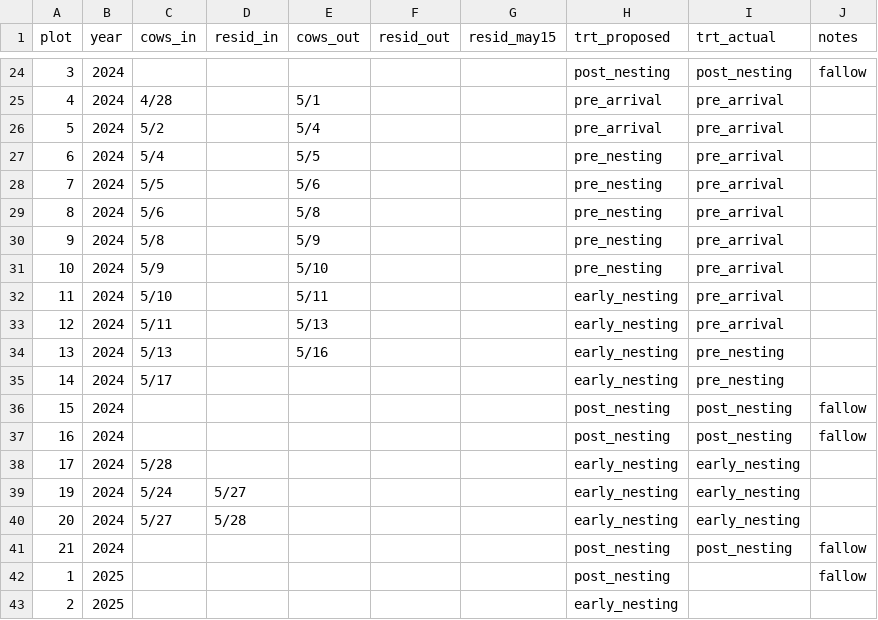
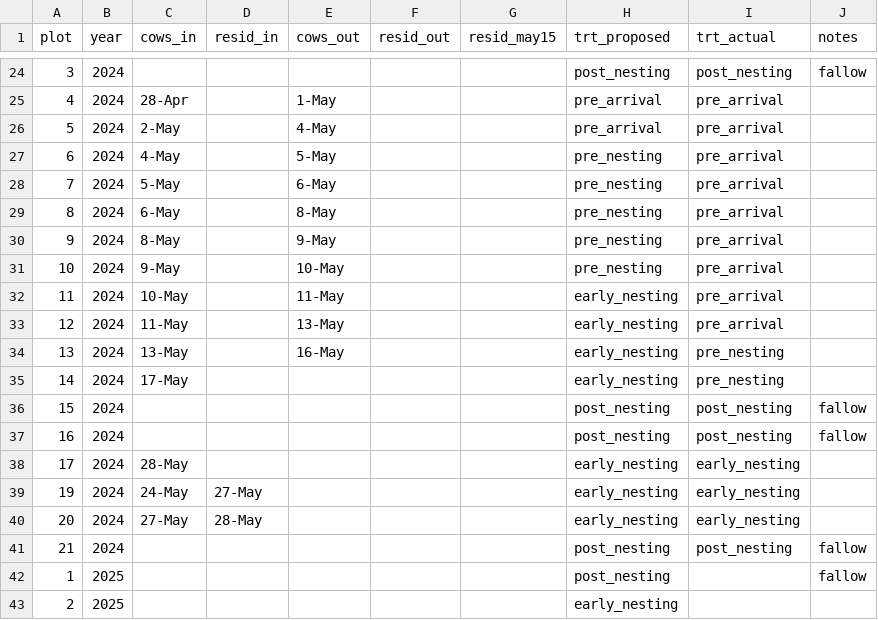
Before and after one commit to alejandrobrambila/grazingstudy, a CSV file: plot_key.csv, drawn as a sheet; only a part is shown, gaps mark what is left out; the diff covers the shown part only.

```diff
--- a/plot_key.csv
+++ b/plot_key.csv
@@ -24,18 +24,18 @@ plot,year,cows_in,resid_in,cows_out,resid_out,resid_may15,trt_proposed,trt_actua
 3,2024,,,,,,post_nesting,post_nesting,fallow
-4,2024,4/28,,5/1,,,pre_arrival,pre_arrival,
-5,2024,5/2,,5/4,,,pre_arrival,pre_arrival,
-6,2024,5/4,,5/5,,,pre_nesting,pre_arrival,
-7,2024,5/5,,5/6,,,pre_nesting,pre_arrival,
-8,2024,5/6,,5/8,,,pre_nesting,pre_arrival,
-9,2024,5/8,,5/9,,,pre_nesting,pre_arrival,
-10,2024,5/9,,5/10,,,pre_nesting,pre_arrival,
-11,2024,5/10,,5/11,,,early_nesting,pre_arrival,
-12,2024,5/11,,5/13,,,early_nesting,pre_arrival,
-13,2024,5/13,,5/16,,,early_nesting,pre_nesting,
-14,2024,5/17,,,,,early_nesting,pre_nesting,
+4,2024,28-Apr,,1-May,,,pre_arrival,pre_arrival,
+5,2024,2-May,,4-May,,,pre_arrival,pre_arrival,
+6,2024,4-May,,5-May,,,pre_nesting,pre_arrival,
+7,2024,5-May,,6-May,,,pre_nesting,pre_arrival,
+8,2024,6-May,,8-May,,,pre_nesting,pre_arrival,
+9,2024,8-May,,9-May,,,pre_nesting,pre_arrival,
+10,2024,9-May,,10-May,,,pre_nesting,pre_arrival,
+11,2024,10-May,,11-May,,,early_nesting,pre_arrival,
+12,2024,11-May,,13-May,,,early_nesting,pre_arrival,
+13,2024,13-May,,16-May,,,early_nesting,pre_nesting,
+14,2024,17-May,,,,,early_nesting,pre_nesting,
 15,2024,,,,,,post_nesting,post_nesting,fallow
 16,2024,,,,,,post_nesting,post_nesting,fallow
-17,2024,5/28,,,,,early_nesting,early_nesting,
-19,2024,5/24,5/27,,,,early_nesting,early_nesting,
-20,2024,5/27,5/28,,,,early_nesting,early_nesting,
+17,2024,28-May,,,,,early_nesting,early_nesting,
+19,2024,24-May,27-May,,,,early_nesting,early_nesting,
+20,2024,27-May,28-May,,,,early_nesting,early_nesting,
 21,2024,,,,,,post_nesting,post_nesting,fallow
```
Also changed, not shown: 32 edited cells elsewhere in this file, 26 other files.
